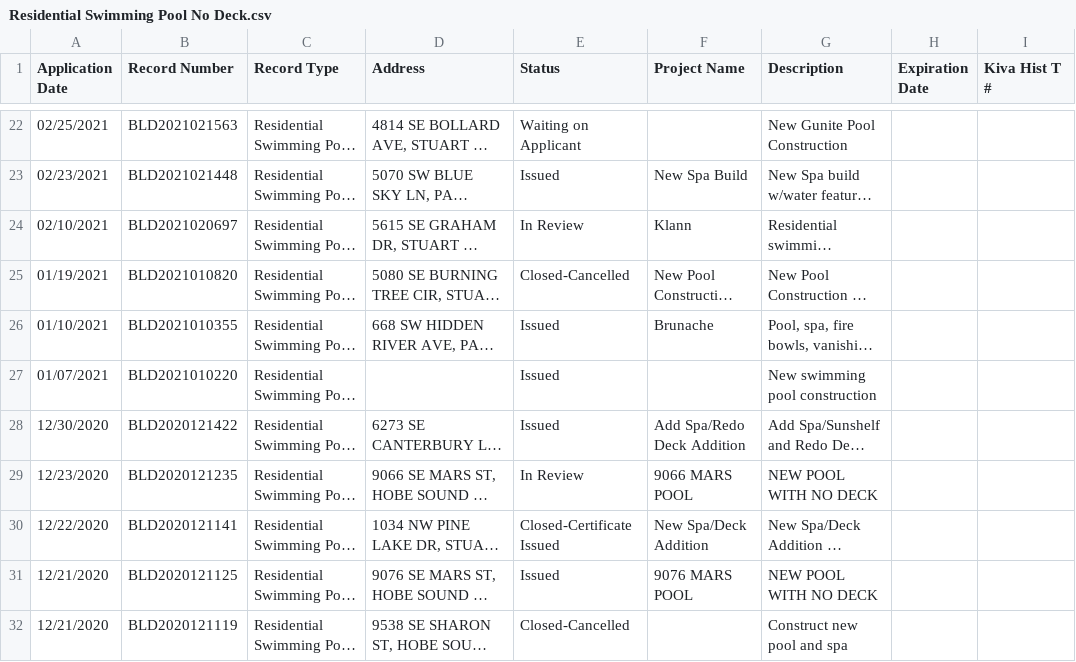
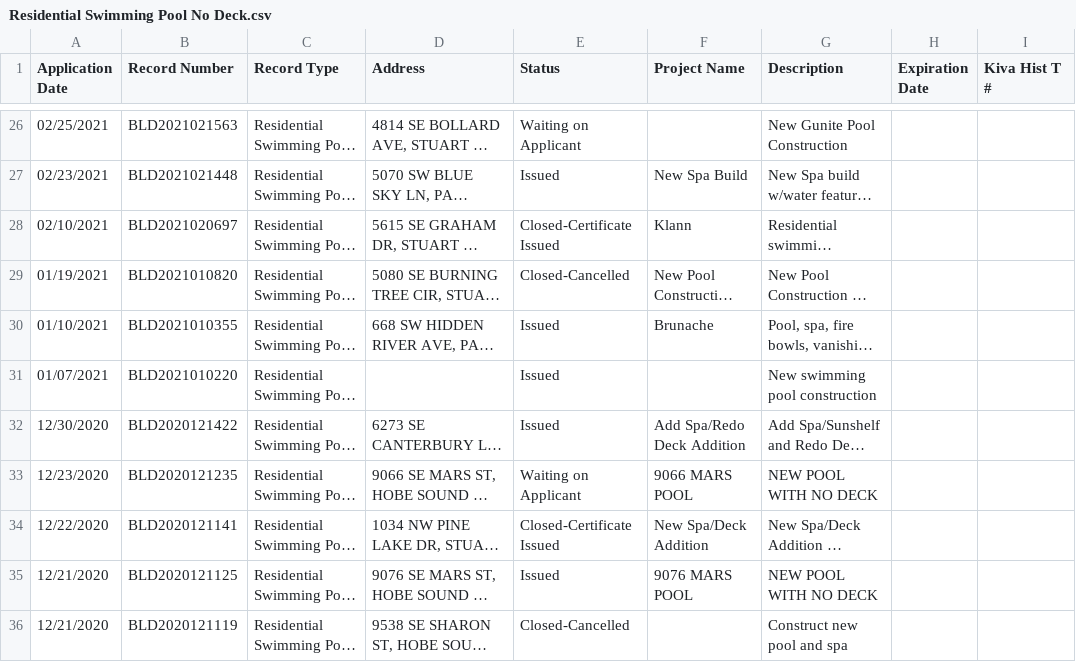
Before and after one commit to hatkeson/Pool-Permits-Web-Scraping, a CSV file: data/csv_files/martin/Residential Swimming Pool No Deck.csv, drawn as a sheet; only a part is shown, gaps mark what is left out; long unchanged cells end in …; addresses are those after the commit; the diff covers the shown part only; the diff names each change by its address in the sheet, - before the commit and + after, or states it on an @@ line.

```diff
--- a/data/csv_files/martin/Residential Swimming Pool No Deck.csv
+++ b/data/csv_files/martin/Residential Swimming Pool No Deck.csv
-E28 (Status): In Review
+E28 (Status): Closed-Certificate Issued
-E33 (Status): In Review
+E33 (Status): Waiting on Applicant
```
Also changed, not shown: 4 added rows and 8 edited cells elsewhere in this file, data/csv_files/atlanta/Residential Pool.csv, data/csv_files/charlotte/Res Pool Heat Pump.csv, 30 other files.
